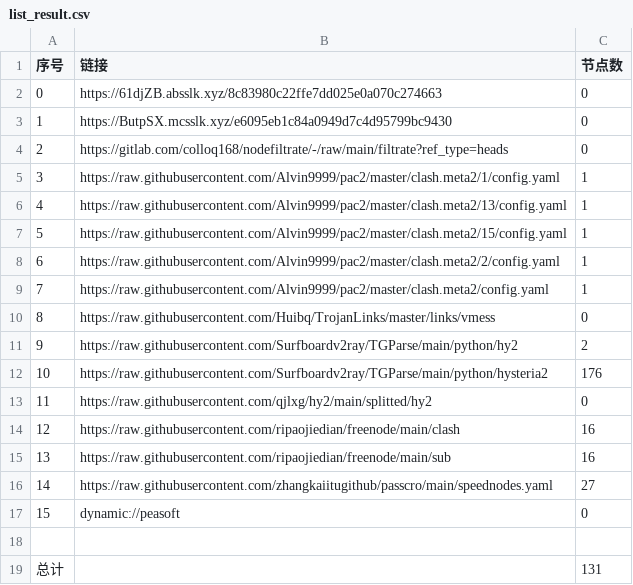
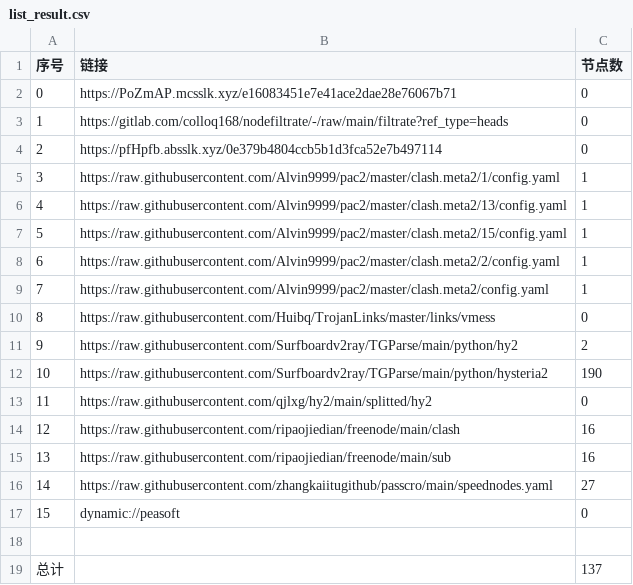
Before and after one commit to jianwu-zhao/NoMoreWalls, a CSV file: list_result.csv, drawn as a sheet.

```diff
--- a/list_result.csv
+++ b/list_result.csv
@@ -1,5 +1,5 @@
 序号,链接,节点数
-0,https://61djZB.absslk.xyz/8c83980c22ffe7dd025e0a070c274663,0
-1,https://ButpSX.mcsslk.xyz/e6095eb1c84a0949d7c4d95799bc9430,0
-2,https://gitlab.com/colloq168/nodefiltrate/-/raw/main/filtrate?ref_type=heads,0
+0,https://PoZmAP.mcsslk.xyz/e16083451e7e41ace2dae28e76067b71,0
+1,https://gitlab.com/colloq168/nodefiltrate/-/raw/main/filtrate?ref_type=heads,0
+2,https://pfHpfb.absslk.xyz/0e379b4804ccb5b1d3fca52e7b497114,0
 3,https://raw.githubusercontent.com/Alvin9999/pac2/master/clash.meta2/1/config.yaml,1
@@ -11,3 +11,3 @@
 9,https://raw.githubusercontent.com/Surfboardv2ray/TGParse/main/python/hy2,2
-10,https://raw.githubusercontent.com/Surfboardv2ray/TGParse/main/python/hysteria2,176
+10,https://raw.githubusercontent.com/Surfboardv2ray/TGParse/main/python/hysteria2,190
 11,https://raw.githubusercontent.com/qjlxg/hy2/main/splitted/hy2,0
@@ -18,2 +18,2 @@
 
-总计,,131
+总计,,137
```
Also changed, not shown: 6 other files.
